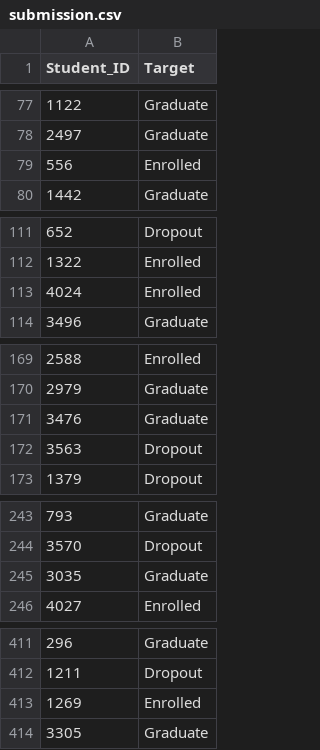
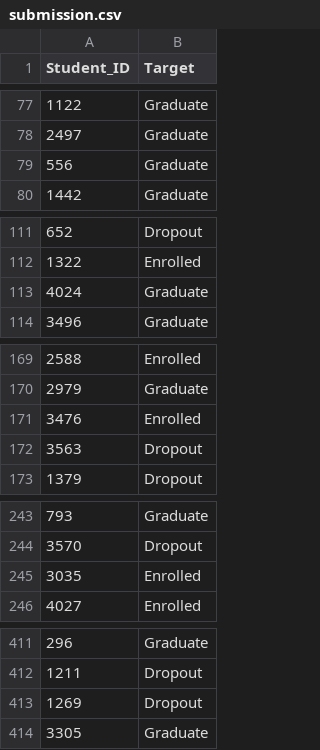
Before and after one commit to RuhullahReza/Project-2-Advanced-AI, a CSV file: src/submission.csv, drawn as a sheet; only a part is shown, gaps mark what is left out; the diff covers the shown part only.

```diff
--- a/src/submission.csv
+++ b/src/submission.csv
@@ -78,3 +78,3 @@ Student_ID,Target
 2497,Graduate
-556,Enrolled
+556,Graduate
 1442,Graduate
@@ -112,3 +112,3 @@ Student_ID,Target
 1322,Enrolled
-4024,Enrolled
+4024,Graduate
 3496,Graduate
@@ -170,3 +170,3 @@ Student_ID,Target
 2979,Graduate
-3476,Graduate
+3476,Enrolled
 3563,Dropout
@@ -244,3 +244,3 @@ Student_ID,Target
 3570,Dropout
-3035,Graduate
+3035,Enrolled
 4027,Enrolled
@@ -412,3 +412,3 @@ Student_ID,Target
 1211,Dropout
-1269,Enrolled
+1269,Dropout
 3305,Graduate
```
Also changed, not shown: 6 edited cells elsewhere in this file, 3 other files.
